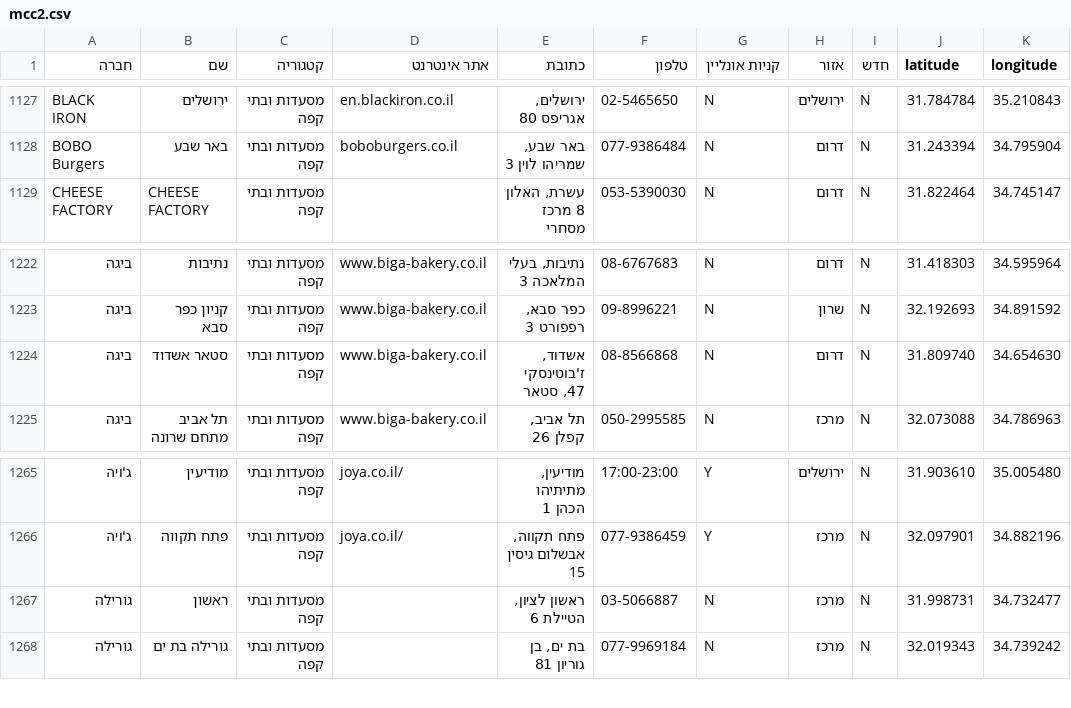
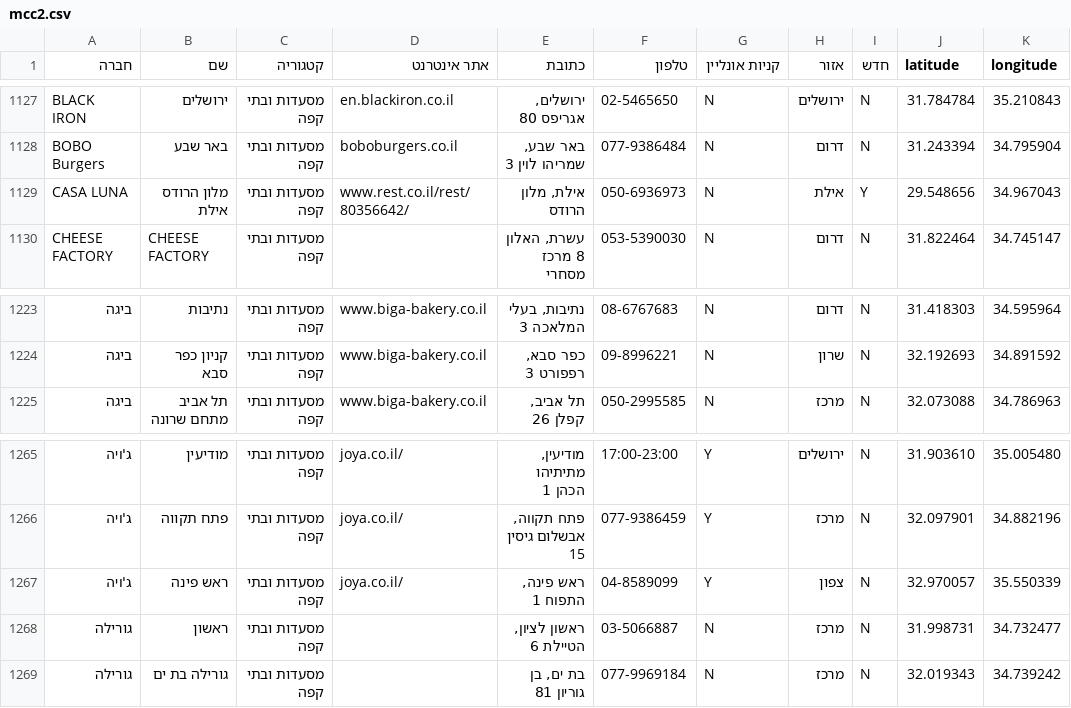
Before and after one commit to Shahar-Y/hvrDB, a CSV file: output/mcc2.csv, drawn as a sheet; only a part is shown, gaps mark what is left out; removed rows and columns are numbered as before the commit, all else as after; the diff names each change by its address in the sheet, - before the commit and + after, or states it on an @@ line.

```diff
--- a/output/mcc2.csv
+++ b/output/mcc2.csv
+row 1129: CASA LUNA | מלון הרודס אילת | מסעדות ובתי קפה | www.rest.co.il/rest/80356642/ | אילת, מלון הרודס | 050-6936973 | N | אילת | Y | 29.548656 | 34.967043
-row 1224: ביגה | סטאר אשדוד | מסעדות ובתי קפה | www.biga-bakery.co.il | אשדוד, ז'בוטינסקי 47, סטאר | 08-8566868 | N | דרום | N | 31.809740 | 34.654630
+row 1267: ג'ויה | ראש פינה | מסעדות ובתי קפה | joya.co.il/ | ראש פינה, התפוח 1 | 04-8589099 | Y | צפון | N | 32.970057 | 35.550339
```
Also changed, not shown: output/keva1.csv, output/mcc1.csv, 6 other files.
